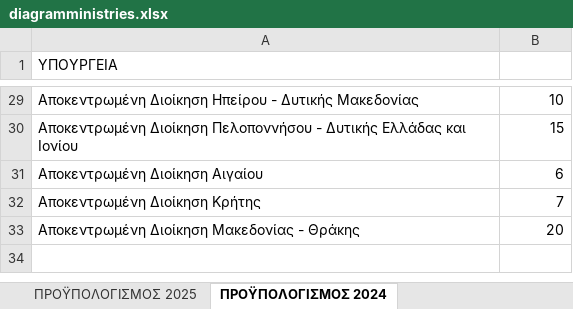
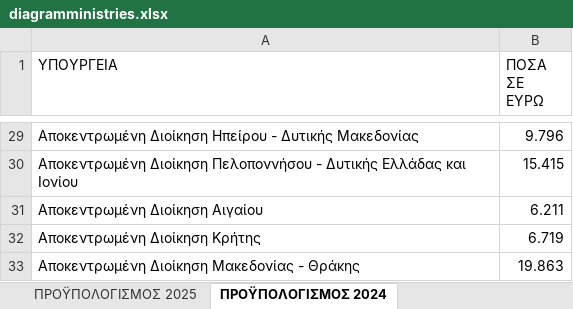
Before and after one commit to mirtozachari/tbd1, an Excel workbook: src/main/resources/config/diagramministries.xlsx, sheet ΠΡΟΫΠΟΛΟΓΙΣΜΟΣ 2024, drawn as a sheet; only a part is shown, gaps mark what is left out; values as stored, in another font and other column widths than the file's, no borders; charts and pictures not drawn; the diff covers the shown part only; the diff names each change by its address in the sheet, - before the commit and + after, or states it on an @@ line.

```diff
--- a/src/main/resources/config/diagramministries.xlsx (sheet ΠΡΟΫΠΟΛΟΓΙΣΜΟΣ 2024)
+++ b/src/main/resources/config/diagramministries.xlsx (sheet ΠΡΟΫΠΟΛΟΓΙΣΜΟΣ 2024)
-B1: (empty)
+B1: ΠΟΣΑ ΣΕ ΕΥΡΩ
-B29 (ΠΟΣΑ ΣΕ ΕΥΡΩ): 10
+B29 (ΠΟΣΑ ΣΕ ΕΥΡΩ): 9.796
-B30 (ΠΟΣΑ ΣΕ ΕΥΡΩ): 15
+B30 (ΠΟΣΑ ΣΕ ΕΥΡΩ): 15.415
-B31 (ΠΟΣΑ ΣΕ ΕΥΡΩ): 6
+B31 (ΠΟΣΑ ΣΕ ΕΥΡΩ): 6.211
-B32 (ΠΟΣΑ ΣΕ ΕΥΡΩ): 7
+B32 (ΠΟΣΑ ΣΕ ΕΥΡΩ): 6.719
-B33 (ΠΟΣΑ ΣΕ ΕΥΡΩ): 20
+B33 (ΠΟΣΑ ΣΕ ΕΥΡΩ): 19.863
```
Also changed, not shown: 24 edited cells elsewhere in this sheet, charts or pictures.
